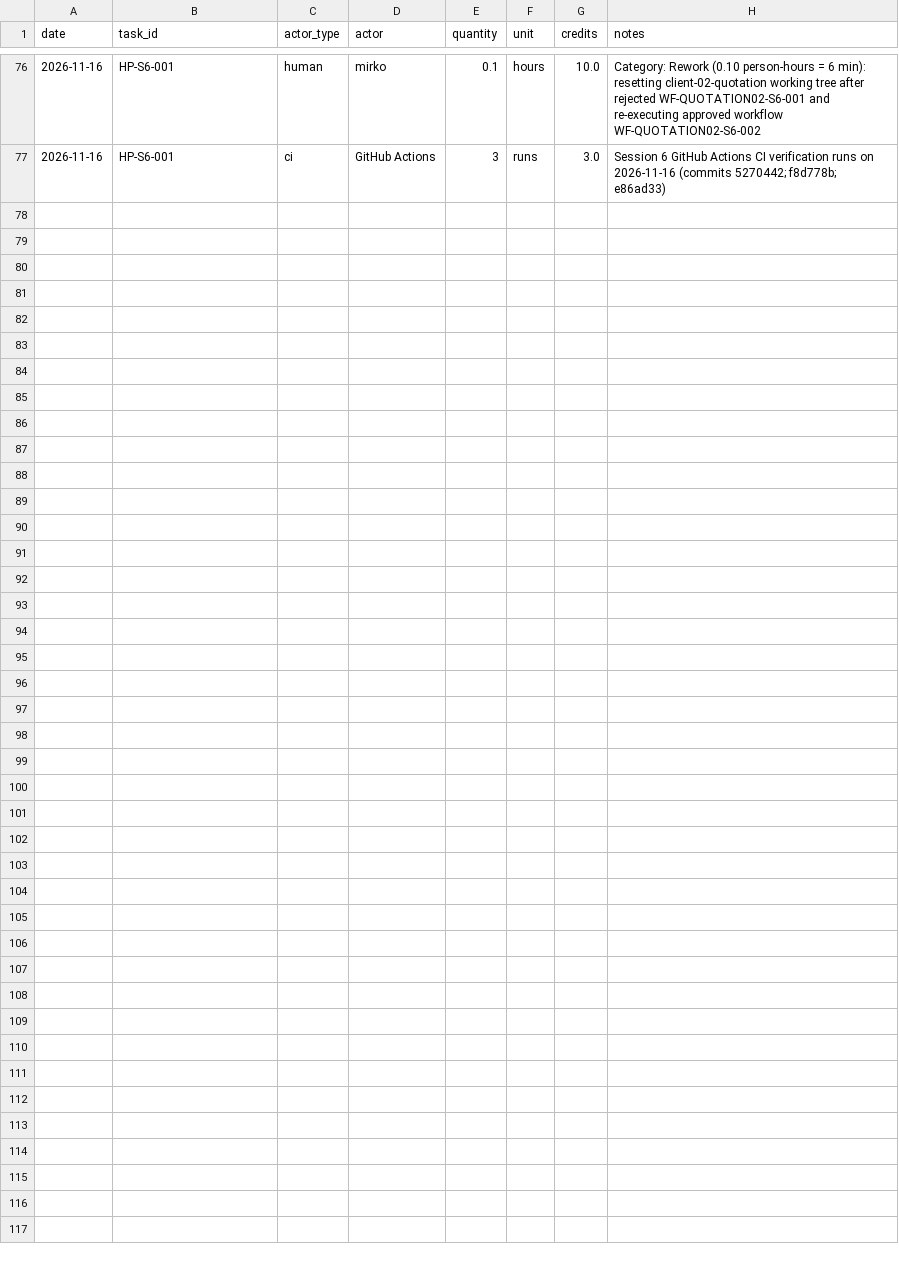
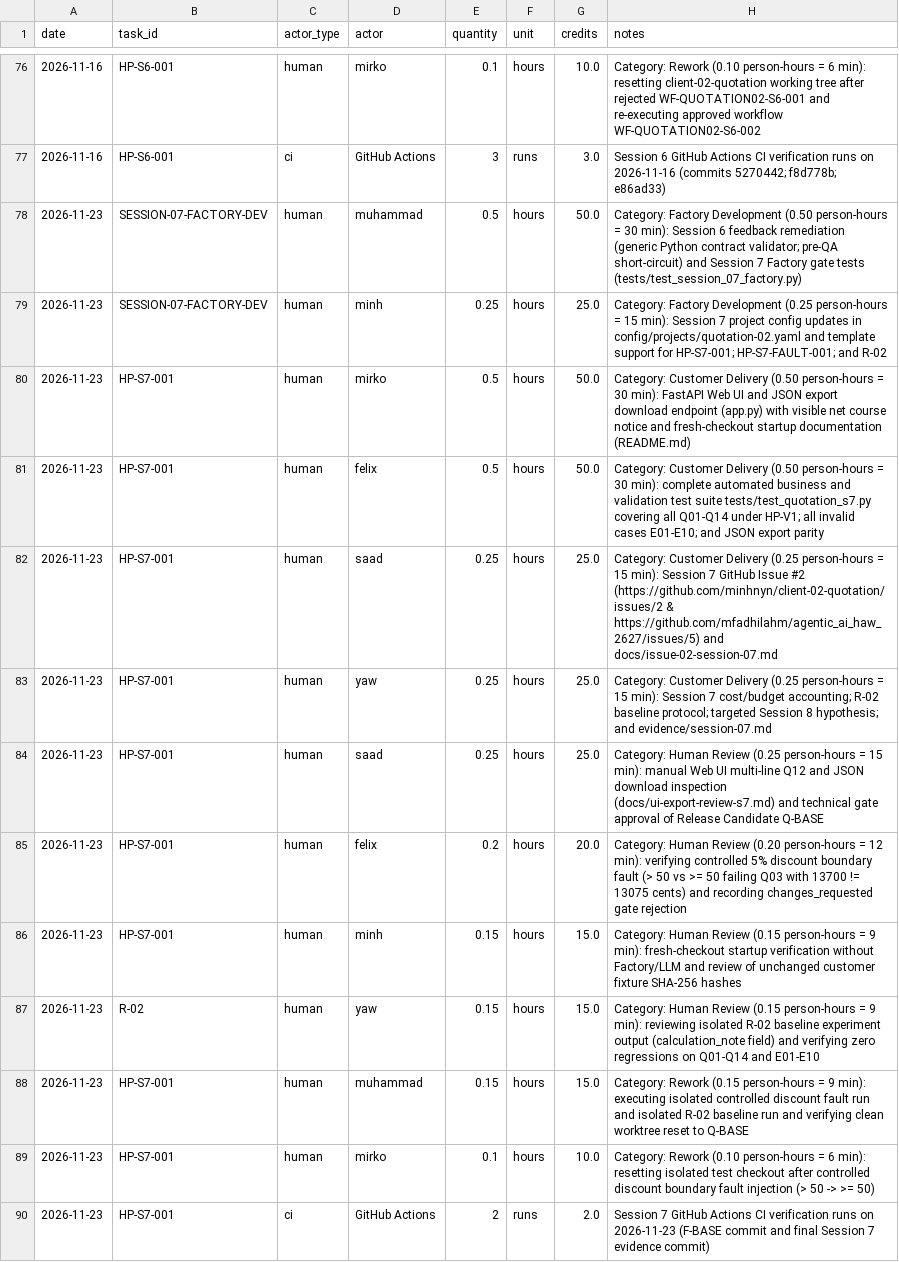
Before and after one commit to mfadhilahm/agentic_ai_haw_2627, a CSV file: costs/usage.csv, drawn as a sheet; only a part is shown, gaps mark what is left out.

```diff
--- a/costs/usage.csv
+++ b/costs/usage.csv
@@ -77 +77,14 @@ date,task_id,actor_type,actor,quantity,unit,credits,notes
 2026-11-16,HP-S6-001,ci,GitHub Actions,3,runs,3.0,"Session 6 GitHub Actions CI verification runs on 2026-11-16 (commits 5270442; f8d778b; e86ad33)"
+2026-11-23,SESSION-07-FACTORY-DEV,human,muhammad,0.5,hours,50.0,"Category: Factory Development (0.50 person-hours = 30 min): Session 6 feedback remediation (generic Python contract validator; pre-QA short-circuit) and Session 7 Factory gate tests (tests/test_session_07_factory.py)"
+2026-11-23,SESSION-07-FACTORY-DEV,human,minh,0.25,hours,25.0,"Category: Factory Development (0.25 person-hours = 15 min): Session 7 project config updates in config/projects/quotation-02.yaml and template support for HP-S7-001; HP-S7-FAULT-001; and R-02"
+2026-11-23,HP-S7-001,human,mirko,0.5,hours,50.0,"Category: Customer Delivery (0.50 person-hours = 30 min): FastAPI Web UI and JSON export download endpoint (app.py) with visible net course notice and fresh-checkout startup documentation (README.md)"
+2026-11-23,HP-S7-001,human,felix,0.5,hours,50.0,"Category: Customer Delivery (0.50 person-hours = 30 min): complete automated business and validation test suite tests/test_quotation_s7.py covering all Q01-Q14 under HP-V1; all invalid cases E01-E10; and JSON export parity"
+2026-11-23,HP-S7-001,human,saad,0.25,hours,25.0,"Category: Customer Delivery (0.25 person-hours = 15 min): Session 7 GitHub Issue #2 (https://github.com/minhnyn/client-02-quotation/issues/2 & https://github.com/mfadhilahm/agentic_ai_haw_2627/issues/5) and docs/issue-02-session-07.md"
+2026-11-23,HP-S7-001,human,yaw,0.25,hours,25.0,"Category: Customer Delivery (0.25 person-hours = 15 min): Session 7 cost/budget accounting; R-02 baseline protocol; targeted Session 8 hypothesis; and evidence/session-07.md"
+2026-11-23,HP-S7-001,human,saad,0.25,hours,25.0,"Category: Human Review (0.25 person-hours = 15 min): manual Web UI multi-line Q12 and JSON download inspection (docs/ui-export-review-s7.md) and technical gate approval of Release Candidate Q-BASE"
+2026-11-23,HP-S7-001,human,felix,0.2,hours,20.0,"Category: Human Review (0.20 person-hours = 12 min): verifying controlled 5% discount boundary fault (> 50 vs >= 50 failing Q03 with 13700 != 13075 cents) and recording changes_requested gate rejection"
+2026-11-23,HP-S7-001,human,minh,0.15,hours,15.0,"Category: Human Review (0.15 person-hours = 9 min): fresh-checkout startup verification without Factory/LLM and review of unchanged customer fixture SHA-256 hashes"
+2026-11-23,R-02,human,yaw,0.15,hours,15.0,"Category: Human Review (0.15 person-hours = 9 min): reviewing isolated R-02 baseline experiment output (calculation_note field) and verifying zero regressions on Q01-Q14 and E01-E10"
+2026-11-23,HP-S7-001,human,muhammad,0.15,hours,15.0,"Category: Rework (0.15 person-hours = 9 min): executing isolated controlled discount fault run and isolated R-02 baseline run and verifying clean worktree reset to Q-BASE"
+2026-11-23,HP-S7-001,human,mirko,0.1,hours,10.0,"Category: Rework (0.10 person-hours = 6 min): resetting isolated test checkout after controlled discount boundary fault injection (> 50 -> >= 50)"
+2026-11-23,HP-S7-001,ci,GitHub Actions,2,runs,2.0,"Session 7 GitHub Actions CI verification runs on 2026-11-23 (F-BASE commit and final Session 7 evidence commit)"
```
Also changed, not shown: 3 other files.
